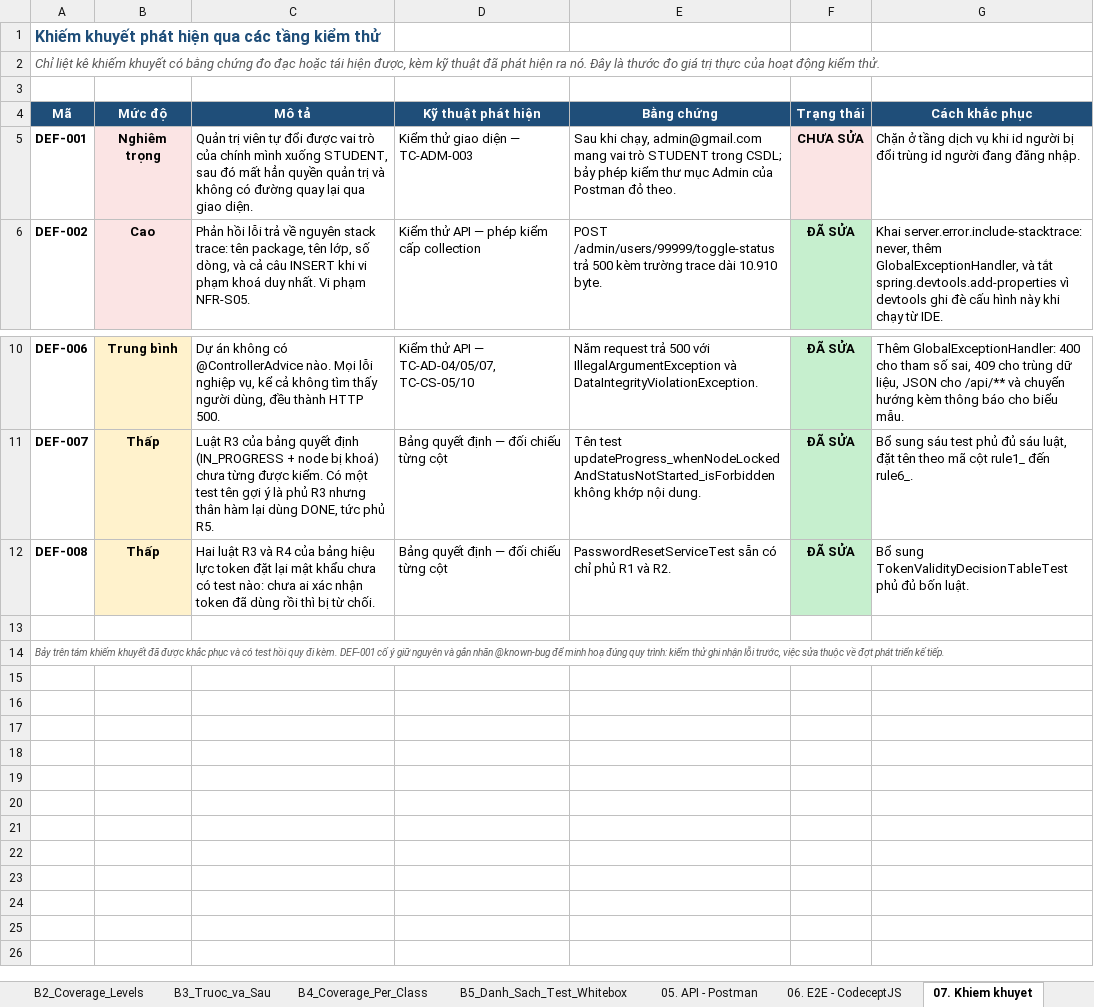
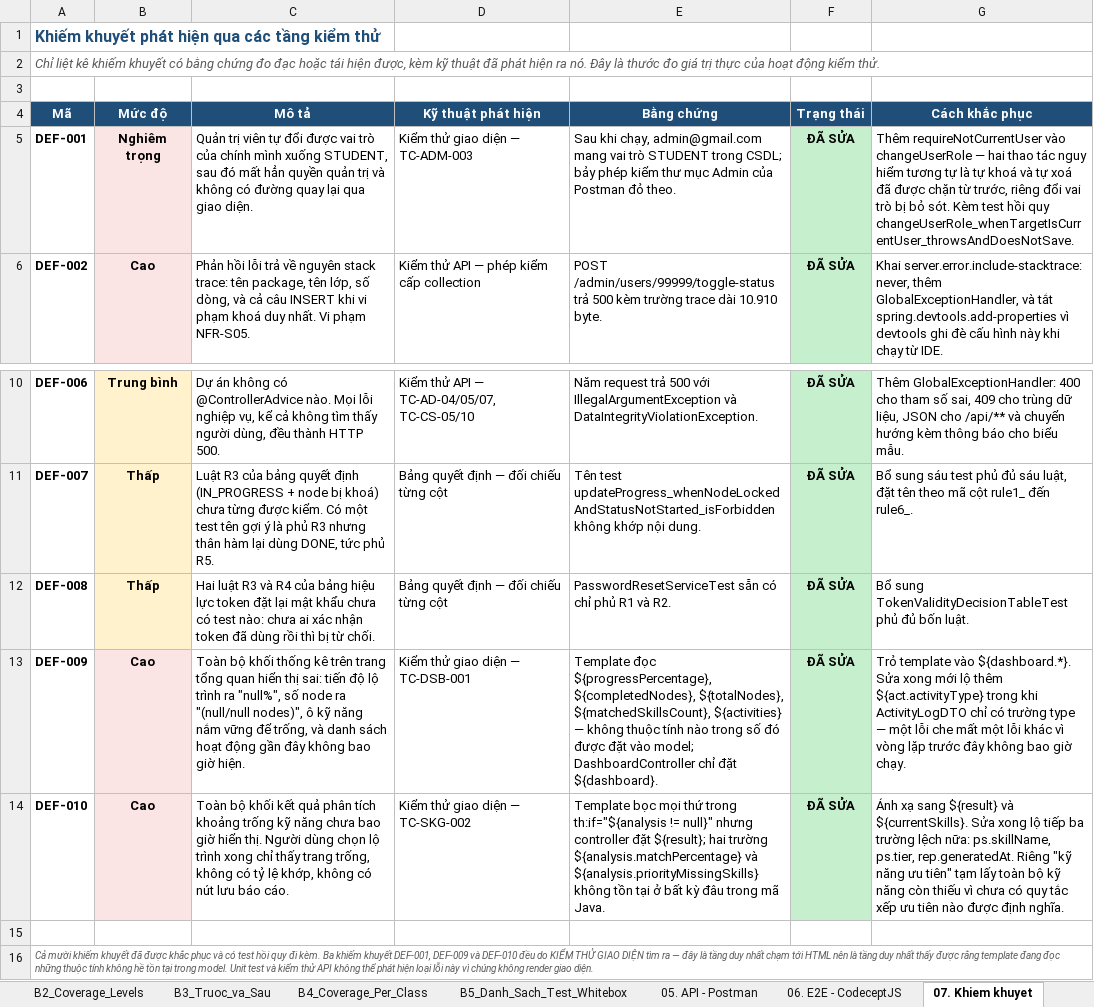
Before and after one commit to phatdayne2005/lap-trinh-java, an Excel workbook: BaoCao-KiemThu-CareerCompass.xlsx, sheet 07. Khiem khuyet, drawn as a sheet; only a part is shown, gaps mark what is left out; values as stored, in another font and other column widths than the file's, no borders; addresses are those after the commit; the diff names each change by its address in the sheet, - before the commit and + after, or states it on an @@ line.

Commit message:
fix: DEF-001 tu ha quyen admin, DEF-009 va DEF-010 template doc bien khong ton tai
=== DEF-001 (nghiem trong) ===
AdminUserService.changeUserRole thieu dong requireNotCurrentUser ma toggleUserStatus
va deleteUser da co tu truoc. Hau qua: quan tri vien tu ha vai tro cua chinh minh
xuong STUDENT, mat quyen vao /admin va khong con duong quay lai qua giao dien.
Kem test hoi quy changeUserRole_whenTargetIsCurrentUser_throwsAndDoesNotSave.

=== DEF-009 va DEF-010: template doc thuoc tinh KHONG TON TAI trong model ===

Hai kich ban e2e that bai truoc day bi minh phan loai NHAM la "test loi thoi".
Kiem tra ky thi ca hai deu bao dung mot loi that.

DEF-009 — trang tong quan:
  Template doc ${progressPercentage}, ${completedNodes}, ${totalNodes},
  ${matchedSkillsCount}, ${activities} — khong thuoc tinh nao duoc dat vao model,
  DashboardController chi dat ${dashboard}. Nguoi dung thay "null%",
  "(null/null nodes)", o ky nang trong, va danh sach hoat dong khong bao gio hien.
  Sau khi sua: 33.33%, (3/9 nodes), 3.

  Sua xong moi lo them ${act.activityType} trong khi ActivityLogDTO chi co truong
  type — mot loi che mat mot loi khac, vi vong lap truoc day khong bao gio chay.

DEF-010 — trang phan tich khoang trong ky nang:
  Template boc moi thu trong th:if="${analysis != null}" nhung controller dat
  ${result}. Toan bo khoi ket qua CHUA BAO GIO hien: chon lo trinh xong chi thay
  trang trong, khong ty le khop, khong nut luu bao cao.
  Sua xong lo tiep ba truong lech: ps.skillName -> ps.name, ps.tier (khong ton tai),
  rep.generatedAt -> rep.createdAt.

Nguyen nhan goc chung: cac commit FE-Refactor / Fix-Front-end doi template ma khong
doi controller. Chi kiem thu giao dien phat hien duoc loai loi nay vi no la tang duy
nhat render HTML — unit test va kiem thu API khong cham toi.

=== HAI DIEM CAN NHOM QUYET ===
1. "Ky nang uu tien" tam lay TOAN BO ky nang con thieu: chua co quy tac xep uu tien
   nao duoc dinh nghia trong ma nguon.
2. Bo nhan "Tang n" o danh sach ky nang thieu vi SkillSummaryDTO khong mang tier.

=== KET QUA ===
Unit 371 pass · Postman 0/358 · CodeceptJS 17/17 · khong con loi render
Da them data-testid vao dashboard va form luu bao cao de kich ban khong bam vao cau chu.
Bao cao tong hop cap nhat: DEF-001 sang DA SUA, them DEF-009 va DEF-010.

```diff
--- a/BaoCao-KiemThu-CareerCompass.xlsx (sheet 07. Khiem khuyet)
+++ b/BaoCao-KiemThu-CareerCompass.xlsx (sheet 07. Khiem khuyet)
-F5 (Trạng thái): CHƯA SỬA
+F5 (Trạng thái): ĐÃ SỬA
-F5 fill: #FBE4E4
+F5 fill: #C6EFCE
-G5 (Cách khắc phục): Chặn ở tầng dịch vụ khi id người bị đổi trùng id người đang đăng nhập.
+G5 (Cách khắc phục): Thêm requireNotCurrentUser vào changeUserRole — hai thao tác nguy hiểm tương tự là tự khoá và tự xoá đã được chặn từ trước, riêng đổi vai trò bị bỏ sót. Kèm test hồi quy changeUserRole_whenTargetIsCurrentUser_throwsAndDoesNotSave.
+row 13: DEF-009 | Cao | Toàn bộ khối thống kê trên trang tổng quan hiển thị sai: tiến độ lộ trình ra "null%", số node ra "(null/null nodes)", ô kỹ năng nắm vững để trống, và danh sách hoạt động gần đây không bao giờ hiện. | Kiểm thử giao diện — TC-DSB-001 | Template đọc ${progressPercentage}, ${completedNodes}, ${totalNodes}, ${matchedSkillsCount}, ${activities} — không thuộc tính nào trong số đó được đặt vào model; DashboardController chỉ đặt ${dashboard}. | ĐÃ SỬA | Trỏ template vào ${dashboard.*}. Sửa xong mới lộ thêm ${act.activityType} trong khi ActivityLogDTO chỉ có trường type — một lỗi che mất một lỗi khác vì vòng lặp trước đây không bao giờ chạy.
+row 14: DEF-010 | Cao | Toàn bộ khối kết quả phân tích khoảng trống kỹ năng chưa bao giờ hiển thị. Người dùng chọn lộ trình xong chỉ thấy trang trống, không có tỷ lệ khớp, không có nút lưu báo cáo. | Kiểm thử giao diện — TC-SKG-002 | Template bọc mọi thứ trong th:if="${analysis != null}" nhưng controller đặt ${result}; hai trường ${analysis.matchPercentage} và ${analysis.priorityMissingSkills} không tồn tại ở bất kỳ đâu trong mã Java. | ĐÃ SỬA | Ánh xạ sang ${result} và ${currentSkills}. Sửa xong lộ tiếp ba trường lệch nữa: ps.skillName, ps.tier, rep.generatedAt. Riêng "kỹ năng ưu tiên" tạm lấy toàn bộ kỹ năng còn thiếu vì chưa có quy tắc xếp ưu tiên nào được định nghĩa.
-A16 (Mã): Bảy trên tám khiếm khuyết đã được khắc phục và có test hồi quy đi kèm. DEF-001 cố ý giữ nguyên và gắn nhãn @known-bug để minh hoạ đúng quy trình: kiểm thử ghi nhận lỗi trước, việc sửa thuộc về đợt phát triển kế tiếp.
+A16 (Mã): Cả mười khiếm khuyết đã được khắc phục và có test hồi quy đi kèm. Ba khiếm khuyết DEF-001, DEF-009 và DEF-010 đều do KIỂM THỬ GIAO DIỆN tìm ra — đây là tầng duy nhất chạm tới HTML nên là tầng duy nhất thấy được rằng template đang đọc những thuộc tính không hề tồn tại trong model. Unit test và kiểm thử API không thể phát hiện loại lỗi này vì chúng không render giao diện.
```
Also changed, not shown: sheet 06. E2E - CodeceptJS, sheet 00. Tong quan, 10 other files.
